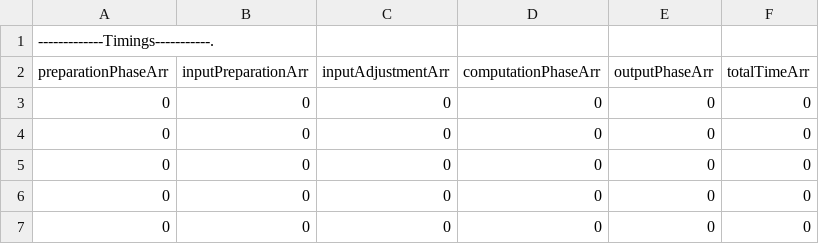
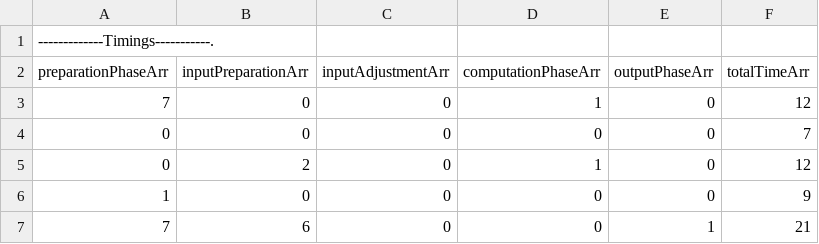
Before and after one commit to cryptobiu/MPCHonestMajority, a CSV file: testadd.txtTimes3.csv, drawn as a sheet.

```diff
--- a/testadd.txtTimes3.csv
+++ b/testadd.txtTimes3.csv
@@ -2,6 +2,6 @@
 preparationPhaseArr,inputPreparationArr,inputAdjustmentArr,computationPhaseArr,outputPhaseArr, totalTimeArr,
-0,0,0,0,0,0,
-0,0,0,0,0,0,
-0,0,0,0,0,0,
-0,0,0,0,0,0,
-0,0,0,0,0,0,
+7,0,0,1,0,12,
+0,0,0,0,0,7,
+0,2,0,1,0,12,
+1,0,0,0,0,9,
+7,6,0,0,1,21,
```
Also changed, not shown: testadd.txtTimes1.csv, testadd.txtTimes2.csv, 5 other files.
